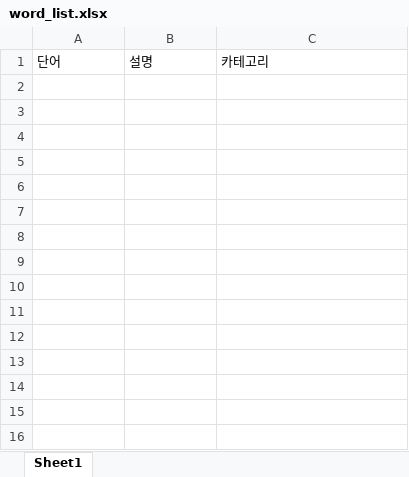
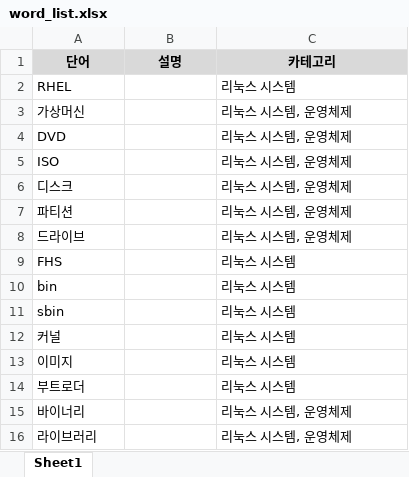
Before and after one commit to whdrns2013/whdrns2013.github.io, an Excel workbook: assets/xlsx/word_list.xlsx, sheet Sheet1, drawn as a sheet; values as stored, in another font and other column widths than the file's, no borders; the diff names each change by its address in the sheet, - before the commit and + after, or states it on an @@ line.

```diff
--- a/assets/xlsx/word_list.xlsx (sheet Sheet1)
+++ b/assets/xlsx/word_list.xlsx (sheet Sheet1)
@@ A1:C1 fill: none → #D9D9D9, bold: off → on, alignment: left → center @@
+row 2: RHEL |  | 리눅스 시스템
+row 3: 가상머신 |  | 리눅스 시스템, 운영체제
+row 4: DVD |  | 리눅스 시스템, 운영체제
+row 5: ISO |  | 리눅스 시스템, 운영체제
+row 6: 디스크 |  | 리눅스 시스템, 운영체제
+row 7: 파티션 |  | 리눅스 시스템, 운영체제
+row 8: 드라이브 |  | 리눅스 시스템, 운영체제
+row 9: FHS |  | 리눅스 시스템
+row 10: bin |  | 리눅스 시스템
+row 11: sbin |  | 리눅스 시스템
+row 12: 커널 |  | 리눅스 시스템
+row 13: 이미지 |  | 리눅스 시스템
+row 14: 부트로더 |  | 리눅스 시스템
+row 15: 바이너리 |  | 리눅스 시스템, 운영체제
+row 16: 라이브러리 |  | 리눅스 시스템, 운영체제
```
Also changed, not shown: 2 other files.
